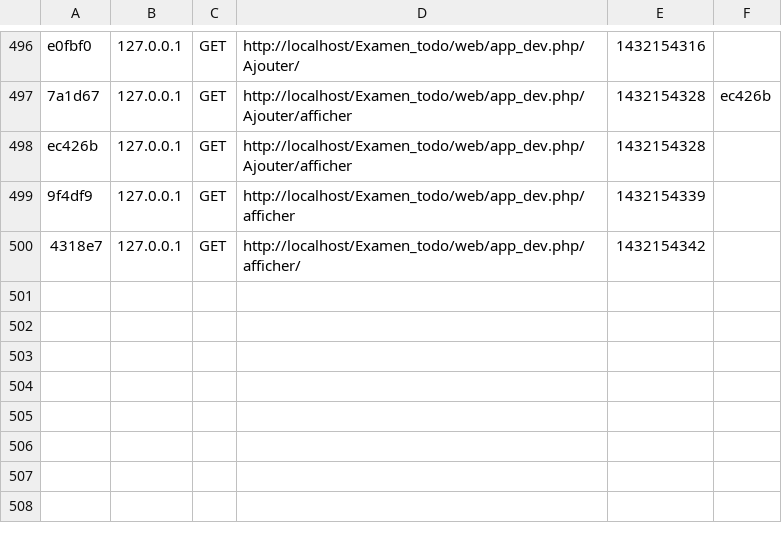
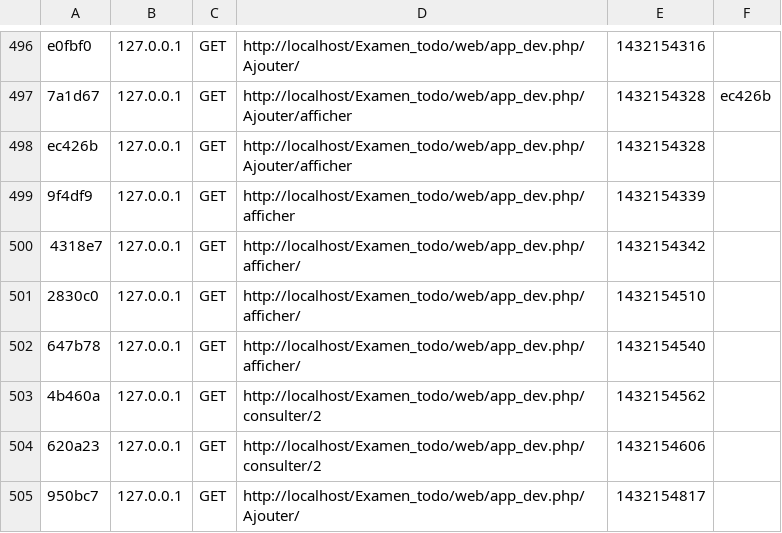
Before and after one commit to elomarifatimazohra/Examen_pratique, a CSV file: app/cache/dev/profiler/index.csv, drawn as a sheet; only a part is shown, gaps mark what is left out; the diff names each change by its address in the sheet, - before the commit and + after, or states it on an @@ line.

Commit message:
https://github.com/elomarifatimazohra/Examen_pratique.git

```diff
--- a/app/cache/dev/profiler/index.csv
+++ b/app/cache/dev/profiler/index.csv
+row 501: 2830c0 | 127.0.0.1 | GET | http://localhost/Examen_todo/web/app_dev.php/afficher/ | 1432154510
+row 502: 647b78 | 127.0.0.1 | GET | http://localhost/Examen_todo/web/app_dev.php/afficher/ | 1432154540
+row 503: 4b460a | 127.0.0.1 | GET | http://localhost/Examen_todo/web/app_dev.php/consulter/2 | 1432154562
+row 504: 620a23 | 127.0.0.1 | GET | http://localhost/Examen_todo/web/app_dev.php/consulter/2 | 1432154606
+row 505: 950bc7 | 127.0.0.1 | GET | http://localhost/Examen_todo/web/app_dev.php/Ajouter/ | 1432154817
```
Also changed, not shown: 8 other files.
